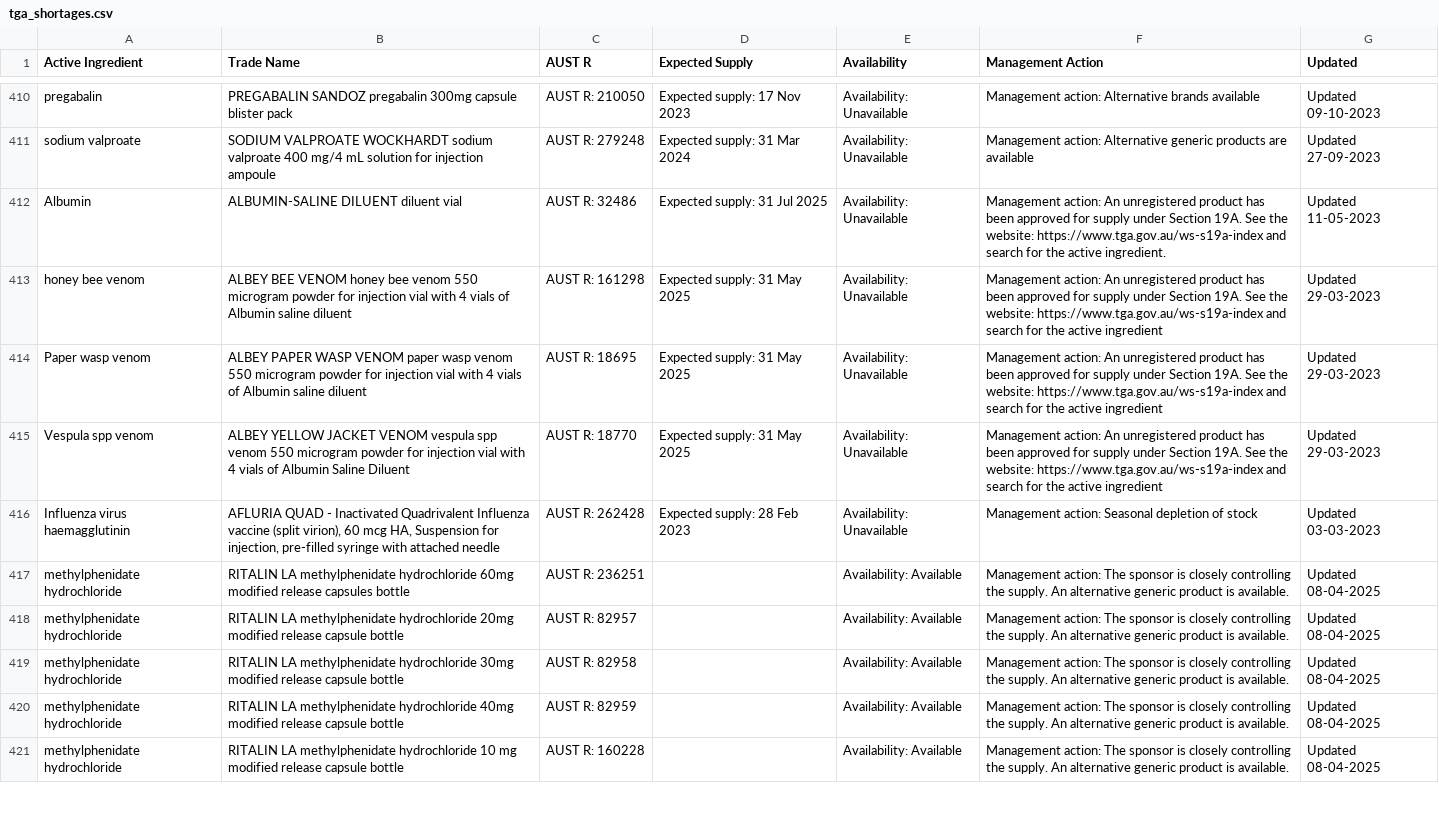
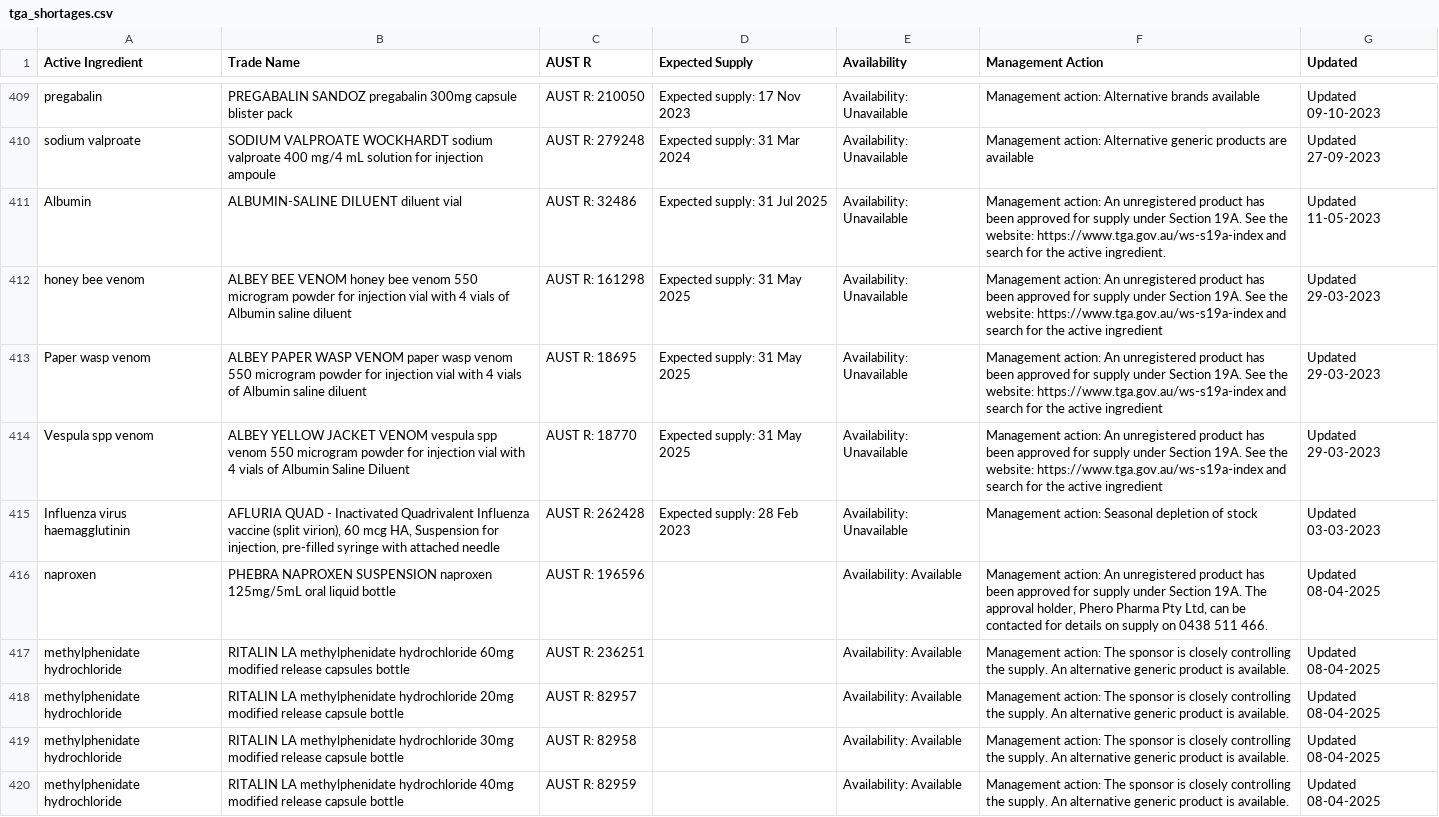
Before and after one commit to rakeshnirzari1/vs-medicine, a CSV file: tga_shortages.csv, drawn as a sheet; only a part is shown, gaps mark what is left out; the shorter side is filled out with more unchanged rows; the diff covers the shown part only.

```diff
--- a/tga_shortages.csv
+++ b/tga_shortages.csv
@@ -422,2 +421,3 @@ Vespula spp venom,ALBEY YELLOW JACKET VENOM vespula spp venom 550 microgram powd
 Influenza virus haemagglutinin,"AFLURIA QUAD - Inactivated Quadrivalent Influenza vaccine (split virion), 60 mcg HA, Suspension for injection, pre-filled syringe with attached needle",AUST R: 262428,Expected supply: 28 Feb 2023,Availability: Unavailable,Management action: Seasonal depletion of stock,Updated 03-03-2023
+naproxen,PHEBRA NAPROXEN SUSPENSION naproxen 125mg/5mL oral liquid bottle,AUST R: 196596,,Availability: Available,"Management action: An unregistered product has been approved for supply under Section 19A. The approval holder, Phero Pharma Pty Ltd, can be contacted for details on supply on 0438 511 466.",Updated 08-04-2025
 methylphenidate hydrochloride,RITALIN LA methylphenidate hydrochloride 60mg modified release capsules bottle,AUST R: 236251,,Availability: Available,Management action: The sponsor is closely controlling the supply. An alternative generic product is available.,Updated 08-04-2025
```
Also changed, not shown: 11 added rows and 16 removed rows elsewhere in this file.
